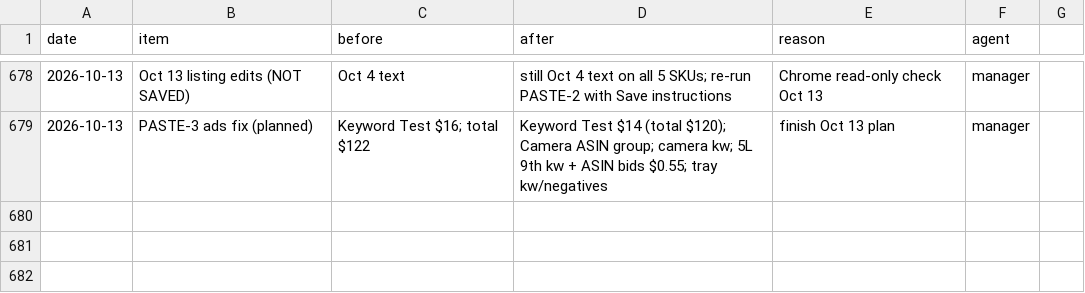
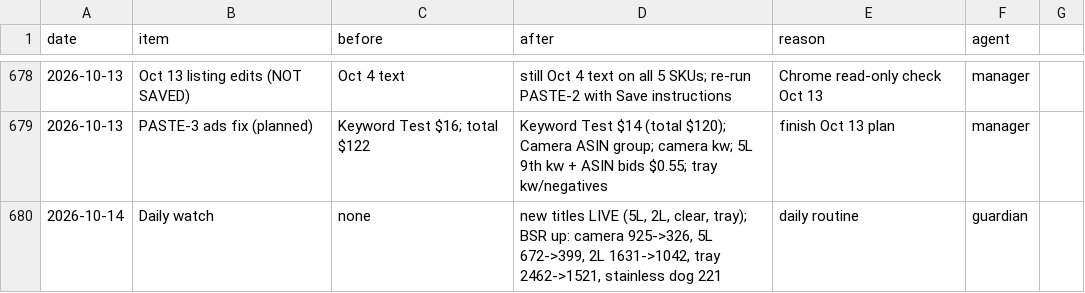
Before and after one commit to matan300106-bit/Pixel-Agents, a CSV file: petme2-ads-agent/changes-log.csv, drawn as a sheet; only a part is shown, gaps mark what is left out.

```diff
--- a/petme2-ads-agent/changes-log.csv
+++ b/petme2-ads-agent/changes-log.csv
@@ -679 +679,2 @@ date,item,before,after,reason,agent
 2026-10-13,PASTE-3 ads fix (planned),"Keyword Test $16; total $122","Keyword Test $14 (total $120); Camera ASIN group; camera kw; 5L 9th kw + ASIN bids $0.55; tray kw/negatives",finish Oct 13 plan,manager
+2026-10-14,Daily watch,none,"new titles LIVE (5L, 2L, clear, tray); BSR up: camera 925->326, 5L 672->399, 2L 1631->1042, tray 2462->1521, stainless dog 221",daily routine,guardian
```
Also changed, not shown: petme2-ads-agent/reports/rank-history.csv, 1 other file.
